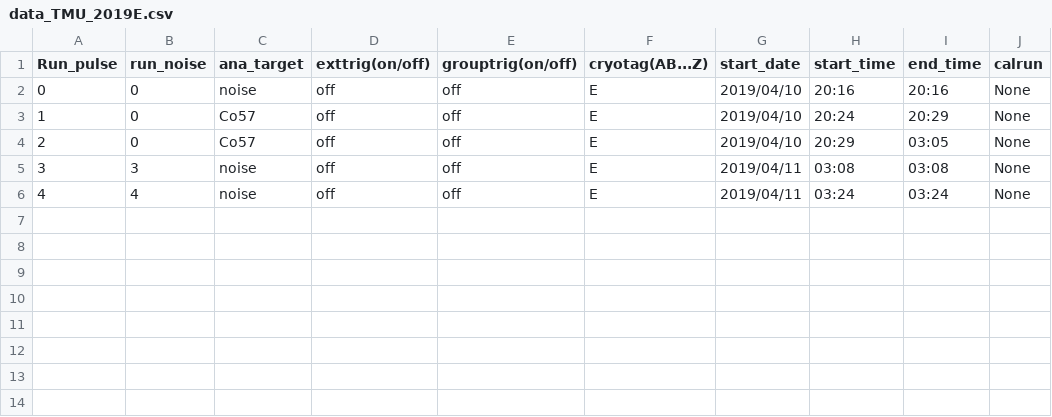
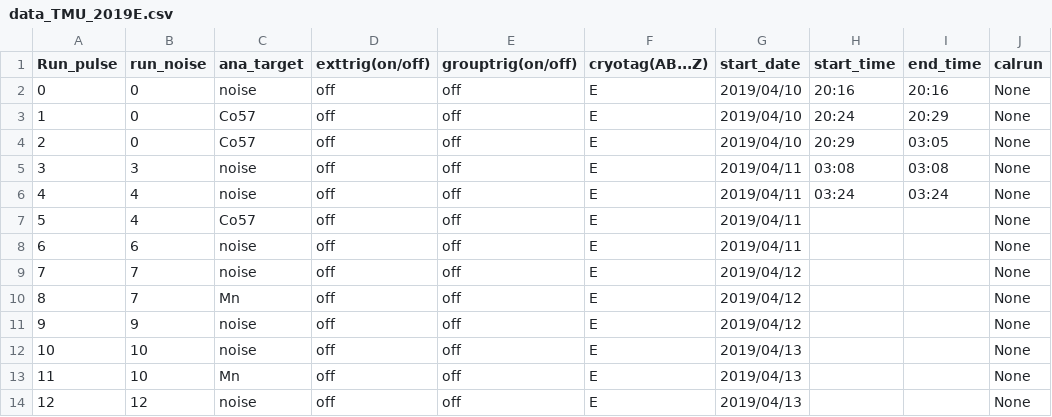
Before and after one commit to hidet/mutes2019, a CSV file: csv/data_TMU_2019E.csv, drawn as a sheet; the diff names each change by its address in the sheet, - before the commit and + after, or states it on an @@ line.

Commit message:
added csv files 2019D,E,F

```diff
--- a/csv/data_TMU_2019E.csv
+++ b/csv/data_TMU_2019E.csv
+row 7: 5 | 4 | Co57 | off | off | E | 2019/04/11 |  |  | None
+row 8: 6 | 6 | noise | off | off | E | 2019/04/11 |  |  | None
+row 9: 7 | 7 | noise | off | off | E | 2019/04/12 |  |  | None
+row 10: 8 | 7 | Mn | off | off | E | 2019/04/12 |  |  | None
+row 11: 9 | 9 | noise | off | off | E | 2019/04/12 |  |  | None
+row 12: 10 | 10 | noise | off | off | E | 2019/04/13 |  |  | None
+row 13: 11 | 10 | Mn | off | off | E | 2019/04/13 |  |  | None
+row 14: 12 | 12 | noise | off | off | E | 2019/04/13 |  |  | None
```
